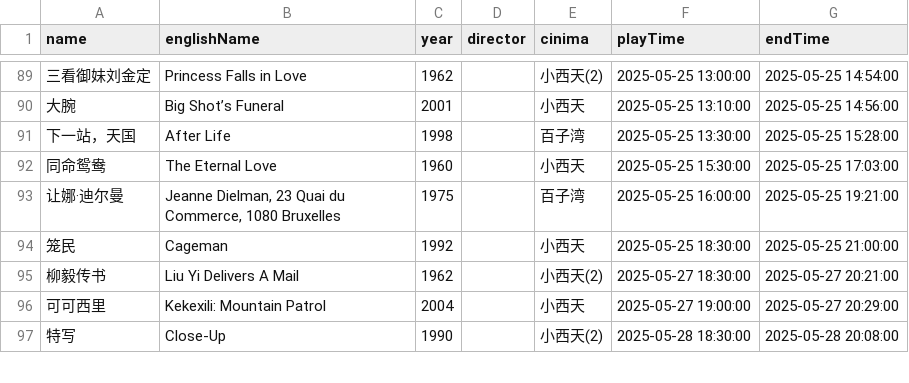
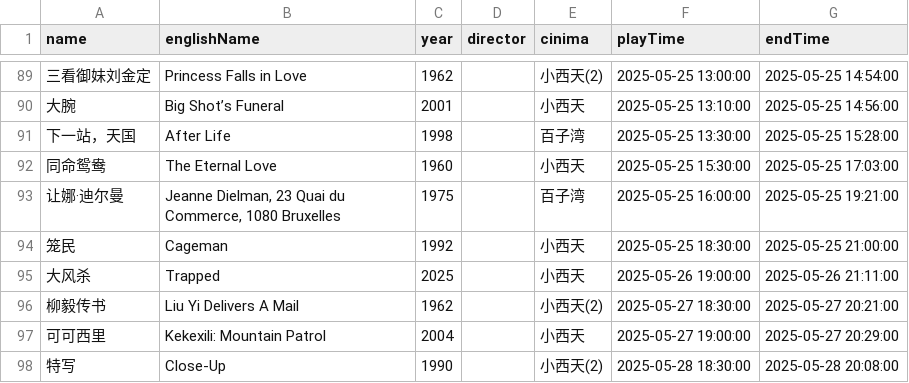
Before and after one commit to kang8/cfacal, a CSV file: assets/csv/2025-05.csv, drawn as a sheet; only a part is shown, gaps mark what is left out; the diff names each change by its address in the sheet, - before the commit and + after, or states it on an @@ line.

```diff
--- a/assets/csv/2025-05.csv
+++ b/assets/csv/2025-05.csv
+row 95: 大风杀 | Trapped | 2025 |  | 小西天 | 2025-05-26 19:00:00 | 2025-05-26 21:11:00
```
Also changed, not shown: 2 other files.
